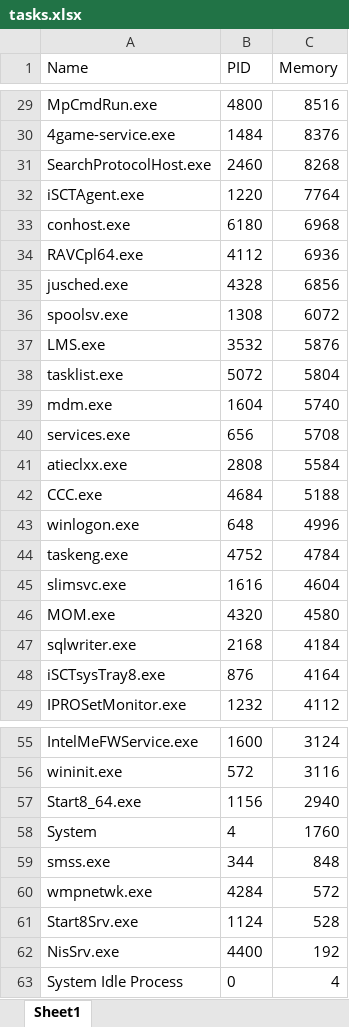
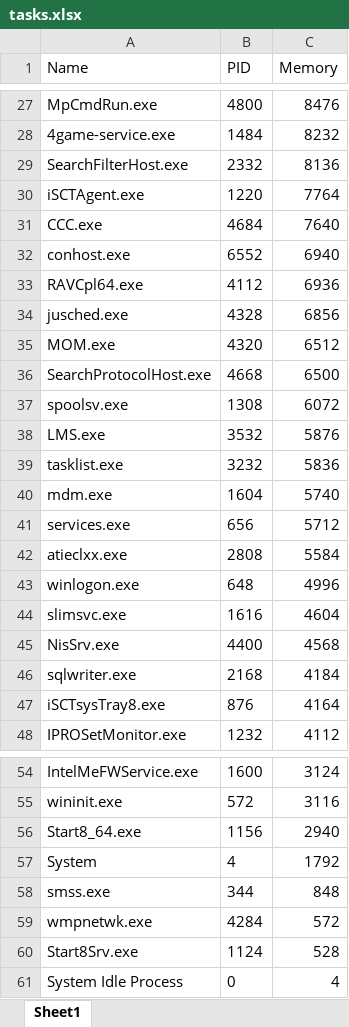
Before and after one commit to VShershnov/TaskList-JFX, an Excel workbook: tasks.xlsx, sheet Sheet1, drawn as a sheet; only a part is shown, gaps mark what is left out; values as stored, in another font and other column widths than the file's, no borders; charts and pictures not drawn; removed rows and columns are numbered as before the commit, all else as after; the diff covers the shown part only; the diff names each change by its address in the sheet, - before the commit and + after, or states it on an @@ line.

```diff
--- a/tasks.xlsx (sheet Sheet1)
+++ b/tasks.xlsx (sheet Sheet1)
-C27 (Memory): 8516
+C27 (Memory): 8476
-C28 (Memory): 8376
+C28 (Memory): 8232
-row 31: SearchProtocolHost.exe | 2460 | 8268
+row 29: SearchFilterHost.exe | 2332 | 8136
+row 31: CCC.exe | 4684 | 7640
-B32 (PID): 6180
+B32 (PID): 6552
-C32 (Memory): 6968
+C32 (Memory): 6940
+row 35: MOM.exe | 4320 | 6512
+row 36: SearchProtocolHost.exe | 4668 | 6500
-B39 (PID): 5072
+B39 (PID): 3232
-C39 (Memory): 5804
+C39 (Memory): 5836
-C41 (Memory): 5708
+C41 (Memory): 5712
-row 42: CCC.exe | 4684 | 5188
-row 44: taskeng.exe | 4752 | 4784
-row 46: MOM.exe | 4320 | 4580
+row 45: NisSrv.exe | 4400 | 4568
-C57 (Memory): 1760
+C57 (Memory): 1792
-row 62: NisSrv.exe | 4400 | 192
```
Also changed, not shown: 4 added rows, 6 removed rows and 19 edited cells elsewhere in this sheet, charts or pictures, 1 other file.
